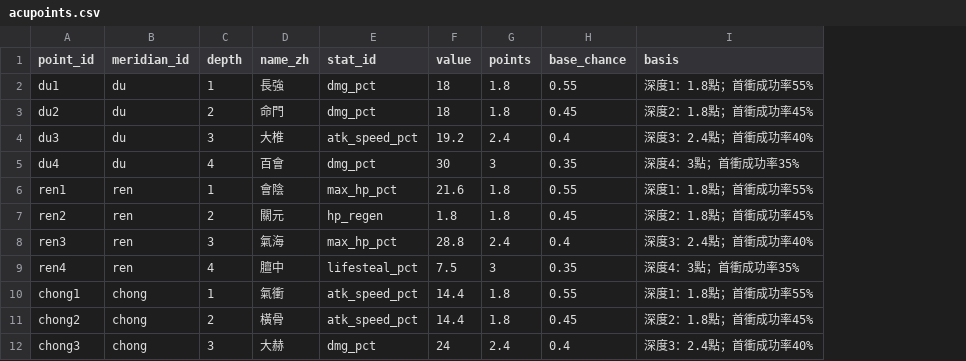
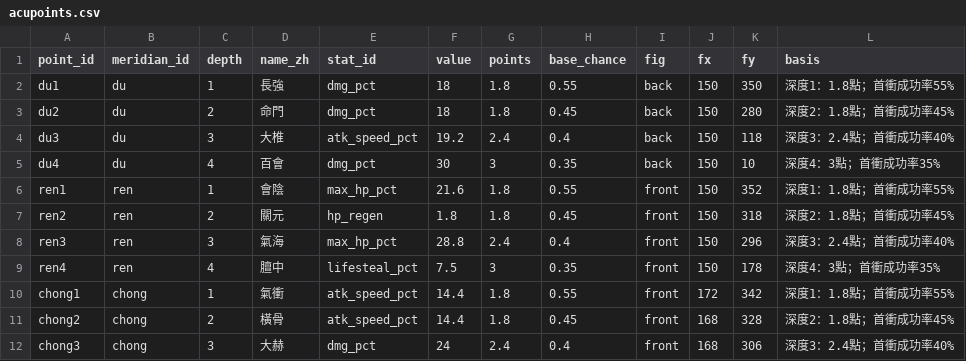
Before and after one commit to Benny021018/wuxia-rogue, a CSV file: data/acupoints.csv, drawn as a sheet; only a part is shown; the diff names each change by its address in the sheet, - before the commit and + after, or states it on an @@ line.

```diff
--- a/data/acupoints.csv
+++ b/data/acupoints.csv
+column I (fig), rows 2-12: back | back | back | back | front | front | front | front | front | front | front
+column J (fx), rows 2-12: 150 | 150 | 150 | 150 | 150 | 150 | 150 | 150 | 172 | 168 | 168
+column K (fy), rows 2-12: 350 | 280 | 118 | 10 | 352 | 318 | 296 | 178 | 342 | 328 | 306
```
Also changed, not shown: data/combat_config.csv, 5 other files.
